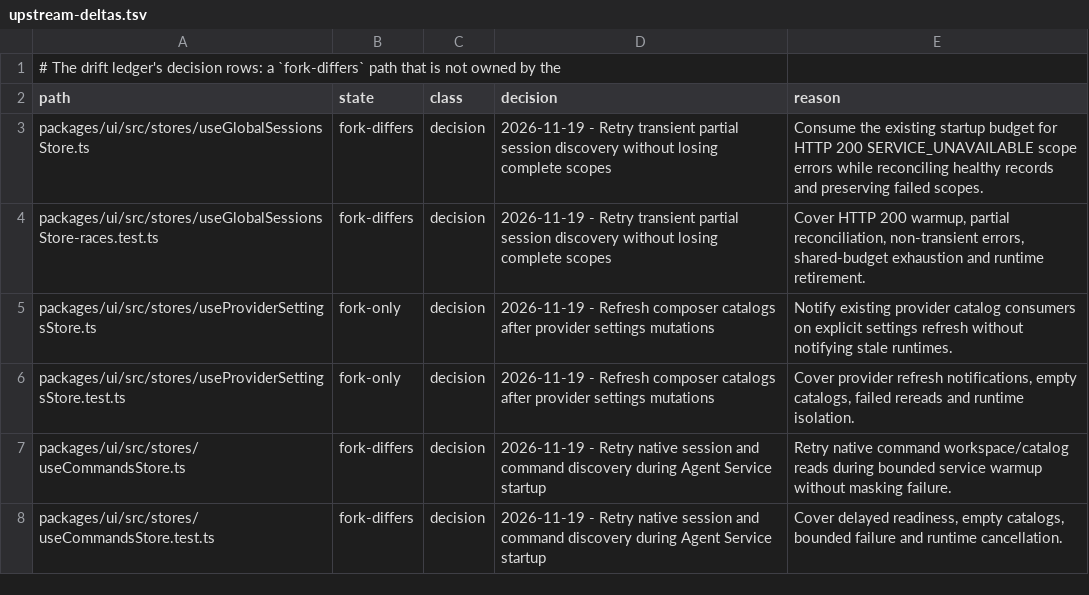
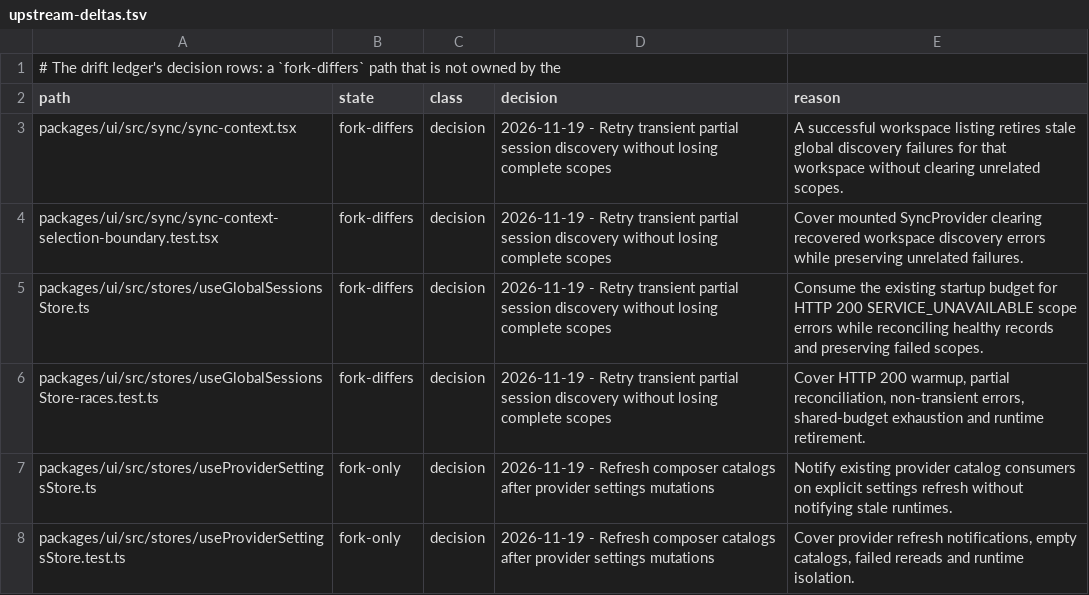
Before and after one commit to Shizuku-Yume/ohpichamber-dev, a TSV file: .workflow/upstream-deltas.tsv, drawn as a sheet; only a part is shown; the shorter side is filled out with more unchanged rows.

```diff
--- a/.workflow/upstream-deltas.tsv
+++ b/.workflow/upstream-deltas.tsv
@@ -2,2 +2,4 @@
 path	state	class	decision	reason
+packages/ui/src/sync/sync-context.tsx	fork-differs	decision	2026-11-19 - Retry transient partial session discovery without losing complete scopes	A successful workspace listing retires stale global discovery failures for that workspace without clearing unrelated scopes.
+packages/ui/src/sync/sync-context-selection-boundary.test.tsx	fork-differs	decision	2026-11-19 - Retry transient partial session discovery without losing complete scopes	Cover mounted SyncProvider clearing recovered workspace discovery errors while preserving unrelated failures.
 packages/ui/src/stores/useGlobalSessionsStore.ts	fork-differs	decision	2026-11-19 - Retry transient partial session discovery without losing complete scopes	Consume the existing startup budget for HTTP 200 SERVICE_UNAVAILABLE scope errors while reconciling healthy records and preserving failed scopes.
```
Also changed, not shown: 7 other files.
